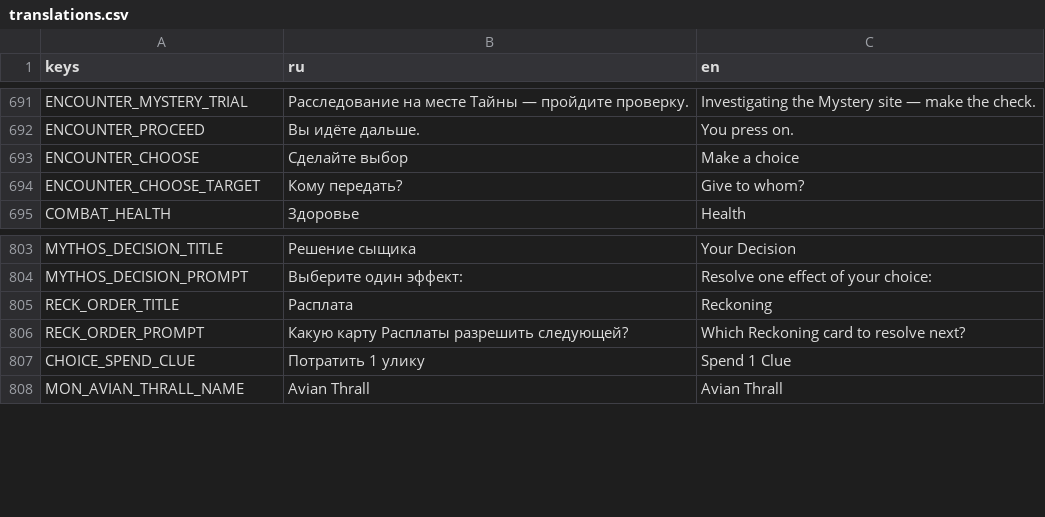
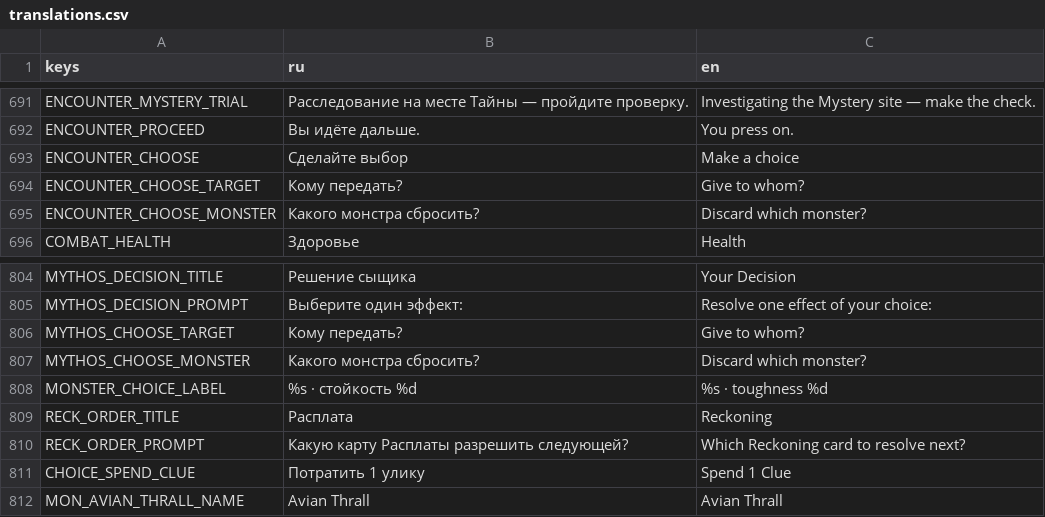
Before and after one commit to fatuk/dark-omens-godot, a CSV file: assets/i18n/translations.csv, drawn as a sheet; only a part is shown, gaps mark what is left out; the diff names each change by its address in the sheet, - before the commit and + after, or states it on an @@ line.

```diff
--- a/assets/i18n/translations.csv
+++ b/assets/i18n/translations.csv
+row 695: ENCOUNTER_CHOOSE_MONSTER | Какого монстра сбросить? | Discard which monster?
+row 806: MYTHOS_CHOOSE_TARGET | Кому передать? | Give to whom?
+row 807: MYTHOS_CHOOSE_MONSTER | Какого монстра сбросить? | Discard which monster?
+row 808: MONSTER_CHOICE_LABEL | %s · стойкость %d | %s · toughness %d
```
Also changed, not shown: 5 other files.
